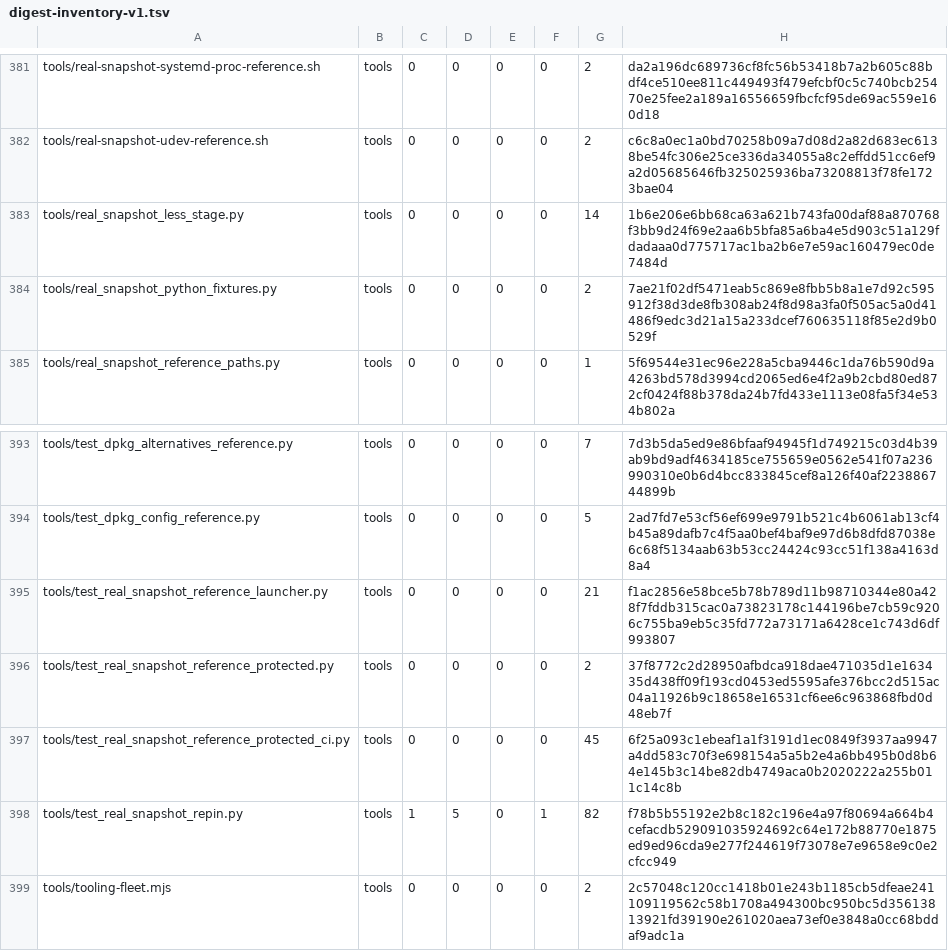
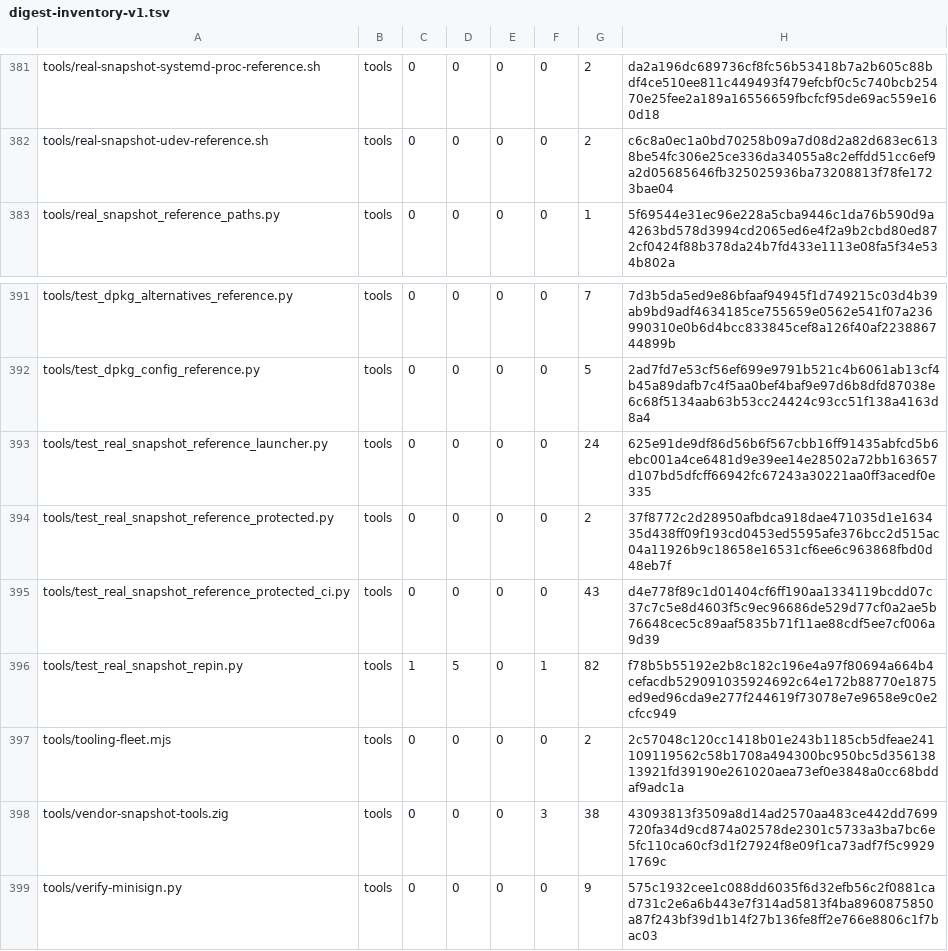
Before and after one commit to cataggar/debz, a TSV file: security/digest-inventory-v1.tsv, drawn as a sheet; only a part is shown, gaps mark what is left out; the shorter side is filled out with more unchanged rows.

```diff
--- a/security/digest-inventory-v1.tsv
+++ b/security/digest-inventory-v1.tsv
@@ -382,4 +382,2 @@ tools/real-snapshot-systemd-proc-reference.sh	tools	0	0	0	0	2	da2a196dc689736cf8
 tools/real-snapshot-udev-reference.sh	tools	0	0	0	0	2	c6c8a0ec1a0bd70258b09a7d08d2a82d683ec6138be54fc306e25ce336da34055a8c2effdd51cc6ef9a2d05685646fb325025936ba73208813f78fe1723bae04
-tools/real_snapshot_less_stage.py	tools	0	0	0	0	14	1b6e206e6bb68ca63a621b743fa00daf88a870768f3bb9d24f69e2aa6b5bfa85a6ba4e5d903c51a129fdadaaa0d775717ac1ba2b6e7e59ac160479ec0de7484d
-tools/real_snapshot_python_fixtures.py	tools	0	0	0	0	2	7ae21f02df5471eab5c869e8fbb5b8a1e7d92c595912f38d3de8fb308ab24f8d98a3fa0f505ac5a0d41486f9edc3d21a15a233dcef760635118f85e2d9b0529f
 tools/real_snapshot_reference_paths.py	tools	0	0	0	0	1	5f69544e31ec96e228a5cba9446c1da76b590d9a4263bd578d3994cd2065ed6e4f2a9b2cbd80ed872cf0424f88b378da24b7fd433e1113e08fa5f34e534b802a
@@ -394,5 +392,5 @@ tools/test_dpkg_alternatives_reference.py	tools	0	0	0	0	7	7d3b5da5ed9e86bfaaf949
 tools/test_dpkg_config_reference.py	tools	0	0	0	0	5	2ad7fd7e53cf56ef699e9791b521c4b6061ab13cf4b45a89dafb7c4f5aa0bef4baf9e97d6b8dfd87038e6c68f5134aab63b53cc24424c93cc51f138a4163d8a4
-tools/test_real_snapshot_reference_launcher.py	tools	0	0	0	0	21	f1ac2856e58bce5b78b789d11b98710344e80a428f7fddb315cac0a73823178c144196be7cb59c9206c755ba9eb5c35fd772a73171a6428ce1c743d6df993807
+tools/test_real_snapshot_reference_launcher.py	tools	0	0	0	0	24	625e91de9df86d56b6f567cbb16ff91435abfcd5b6ebc001a4ce6481d9e39ee14e28502a72bb163657d107bd5dfcff66942fc67243a30221aa0ff3acedf0e335
 tools/test_real_snapshot_reference_protected.py	tools	0	0	0	0	2	37f8772c2d28950afbdca918dae471035d1e163435d438ff09f193cd0453ed5595afe376bcc2d515ac04a11926b9c18658e16531cf6ee6c963868fbd0d48eb7f
-tools/test_real_snapshot_reference_protected_ci.py	tools	0	0	0	0	45	6f25a093c1ebeaf1a1f3191d1ec0849f3937aa9947a4dd583c70f3e698154a5a5b2e4a6bb495b0d8b64e145b3c14be82db4749aca0b2020222a255b011c14c8b
+tools/test_real_snapshot_reference_protected_ci.py	tools	0	0	0	0	43	d4e778f89c1d01404cf6ff190aa1334119bcdd07c37c7c5e8d4603f5c9ec96686de529d77cf0a2ae5b76648cec5c89aaf5835b71f11ae88cdf5ee7cf006a9d39
 tools/test_real_snapshot_repin.py	tools	1	5	0	1	82	f78b5b55192e2b8c182c196e4a97f80694a664b4cefacdb529091035924692c64e172b88770e1875ed9ed96cda9e277f244619f73078e7e9658e9c0e2cfcc949
```
Also changed, not shown: 15 other files.
